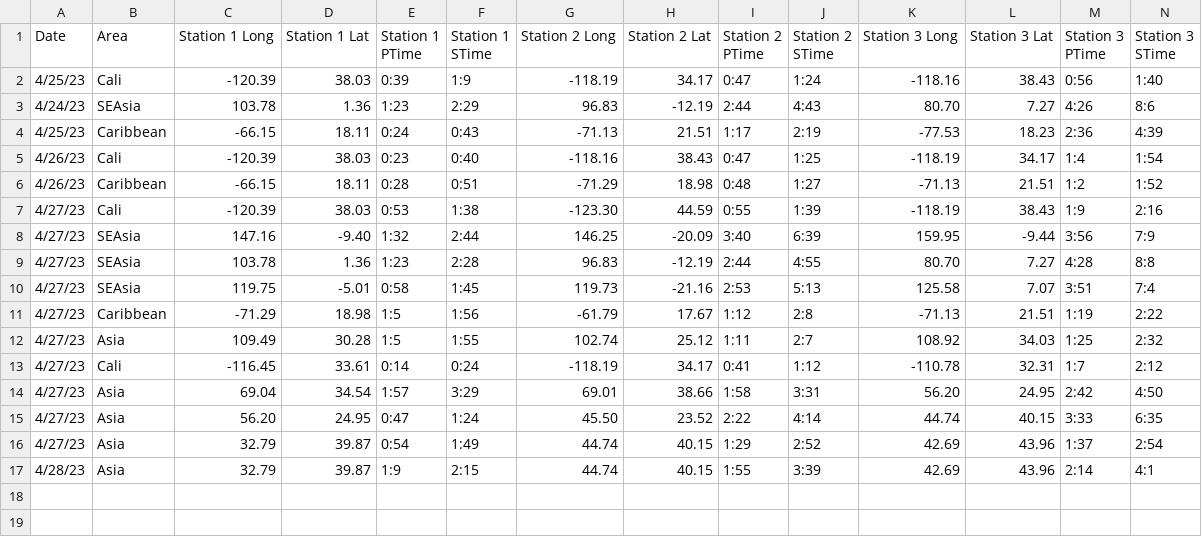
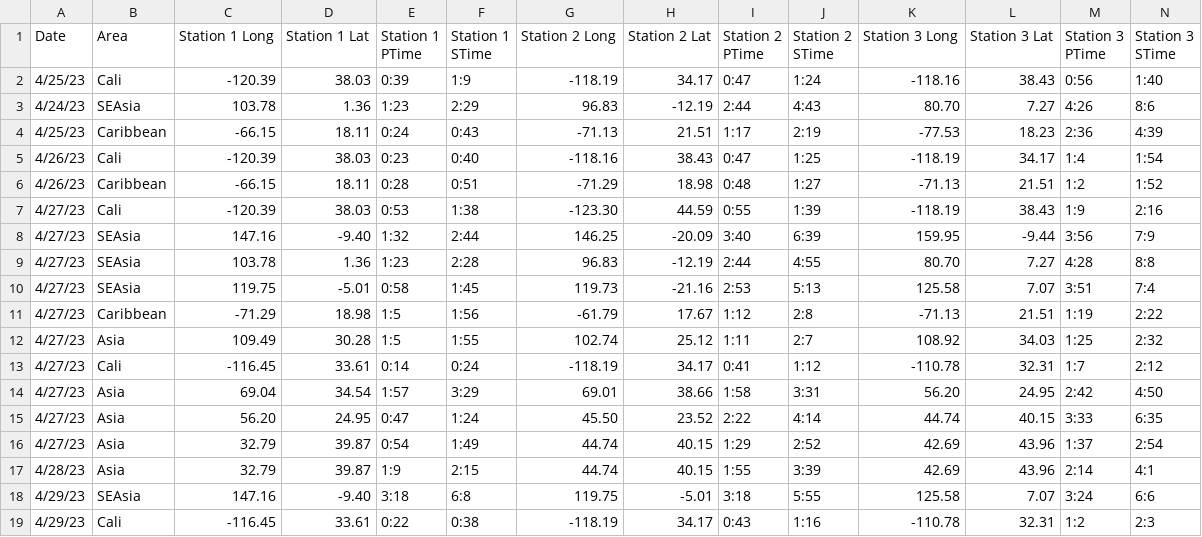
Before and after one commit to No-ha63/PythonFinal, a CSV file: Earthquakes.csv, drawn as a sheet; only a part is shown; rows hold the shown columns only; the diff names each change by its address in the sheet, - before the commit and + after, or states it on an @@ line.

Commit message:
modified:   Earthquake.py 	modified:   Earthquakes.csv

```diff
--- a/Earthquakes.csv
+++ b/Earthquakes.csv
+row 18: 4/29/23 | SEAsia | 147.16 | -9.40 | 3:18 | 6:8 | 119.75 | -5.01 | 3:18 | 5:55 | 125.58 | 7.07 | 3:24 | 6:6
+row 19: 4/29/23 | Cali | -116.45 | 33.61 | 0:22 | 0:38 | -118.19 | 34.17 | 0:43 | 1:16 | -110.78 | 32.31 | 1:2 | 2:3
```
Also changed, not shown: 1 other file.
